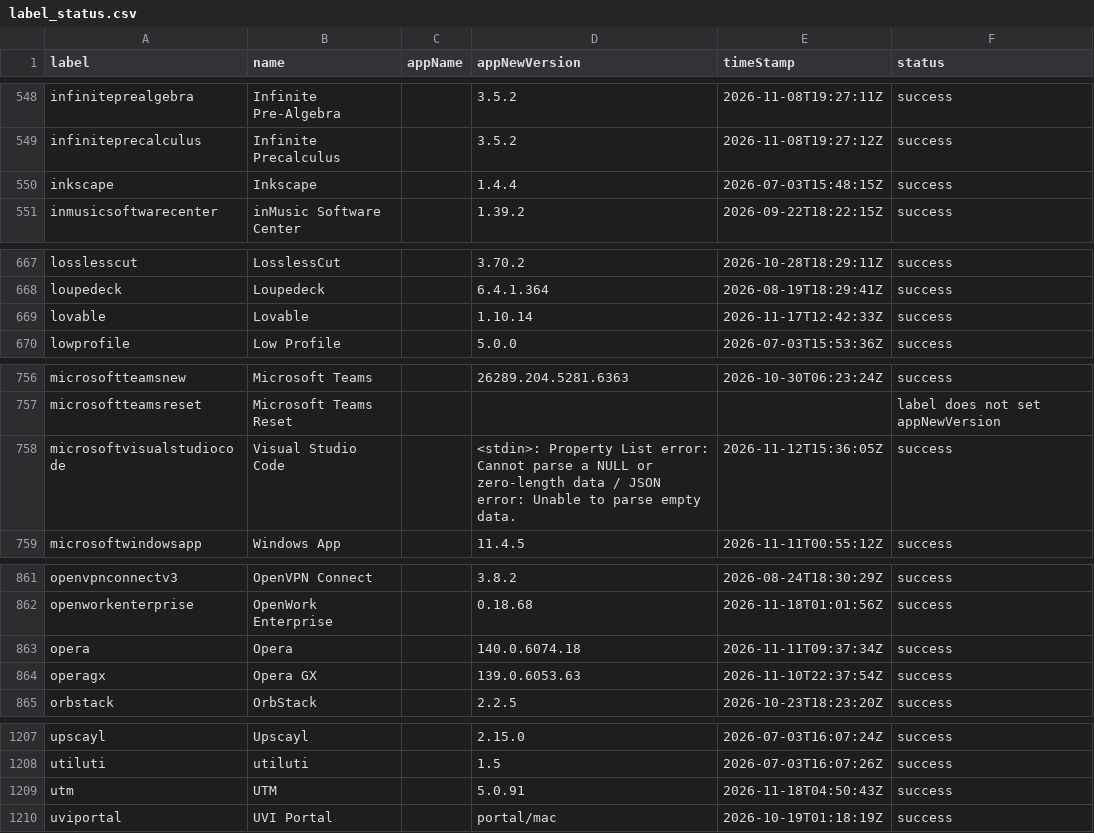
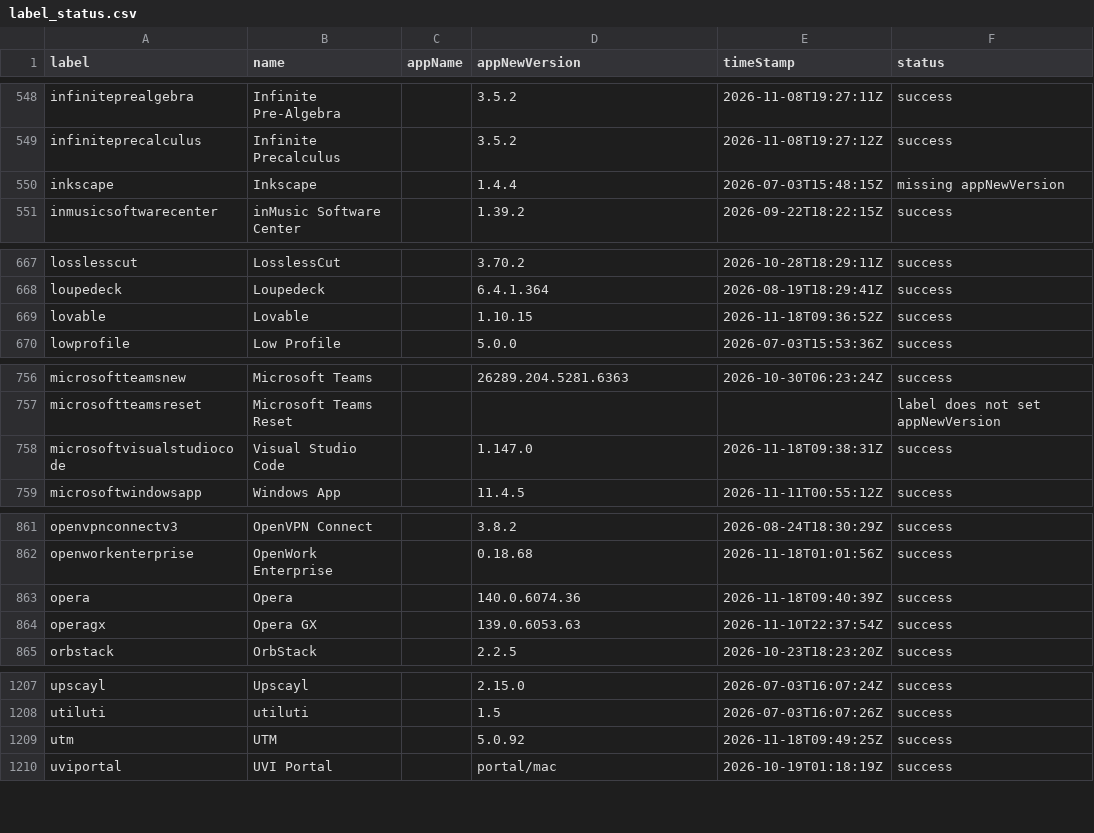
Before and after one commit to gilburns/Installomator-Tracker, a CSV file: label_status.csv, drawn as a sheet; only a part is shown, gaps mark what is left out.

```diff
--- a/label_status.csv
+++ b/label_status.csv
@@ -549,3 +549,3 @@
 "infiniteprecalculus","Infinite Precalculus","","3.5.2","2026-11-08T19:27:12Z","success"
-"inkscape","Inkscape","","1.4.4","2026-07-03T15:48:15Z","success"
+"inkscape","Inkscape","","1.4.4","2026-07-03T15:48:15Z","missing appNewVersion"
 "inmusicsoftwarecenter","inMusic Software Center","","1.39.2","2026-09-22T18:22:15Z","success"
@@ -668,3 +668,3 @@
 "loupedeck","Loupedeck","","6.4.1.364","2026-08-19T18:29:41Z","success"
-"lovable","Lovable","","1.10.14","2026-11-17T12:42:33Z","success"
+"lovable","Lovable","","1.10.15","2026-11-18T09:36:52Z","success"
 "lowprofile","Low Profile","","5.0.0","2026-07-03T15:53:36Z","success"
@@ -757,3 +757,3 @@
 "microsoftteamsreset","Microsoft Teams Reset","","","","label does not set appNewVersion"
-"microsoftvisualstudiocode","Visual Studio Code","","<stdin>: Property List error: Cannot parse a NULL or zero-length data / JSON error: Unable to parse empty data.","2026-11-12T15:36:05Z","success"
+"microsoftvisualstudiocode","Visual Studio Code","","1.147.0","2026-11-18T09:38:31Z","success"
 "microsoftwindowsapp","Windows App","","11.4.5","2026-11-11T00:55:12Z","success"
@@ -862,3 +862,3 @@
 "openworkenterprise","OpenWork Enterprise","","0.18.68","2026-11-18T01:01:56Z","success"
-"opera","Opera","","140.0.6074.18","2026-11-11T09:37:34Z","success"
+"opera","Opera","","140.0.6074.36","2026-11-18T09:40:39Z","success"
 "operagx","Opera GX","","139.0.6053.63","2026-11-10T22:37:54Z","success"
@@ -1208,3 +1208,3 @@
 "utiluti","utiluti","","1.5","2026-07-03T16:07:26Z","success"
-"utm","UTM","","5.0.91","2026-11-18T04:50:43Z","success"
+"utm","UTM","","5.0.92","2026-11-18T09:49:25Z","success"
 "uviportal","UVI Portal","","portal/mac","2026-10-19T01:18:19Z","success"
```
Also changed, not shown: 5 other files.
